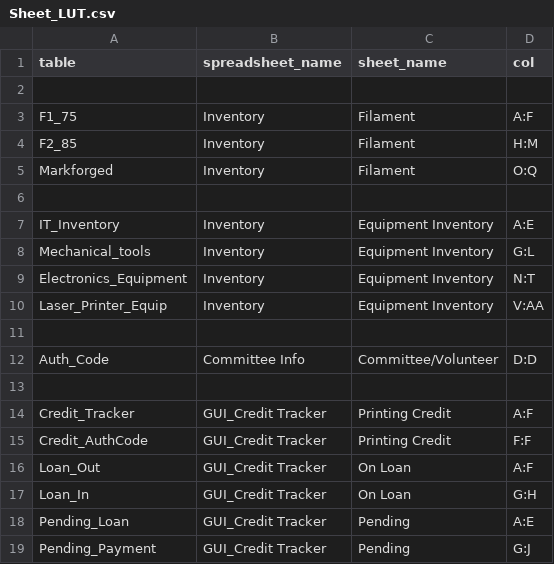
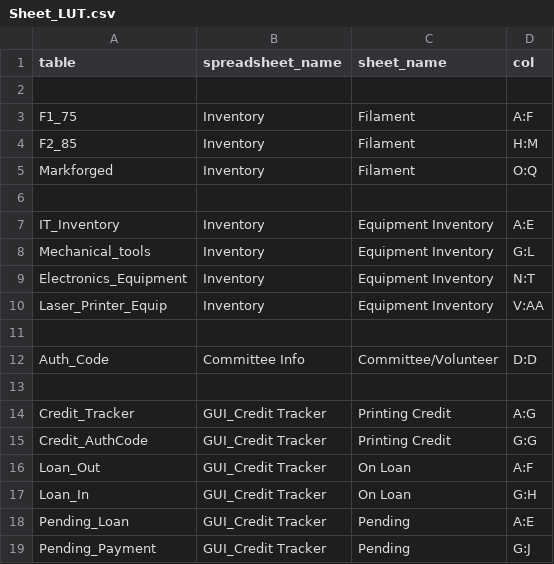
Before and after one commit to bath-makerspace/interface_terminal, a CSV file: Sheet_LUT.csv, drawn as a sheet.

```diff
--- a/Sheet_LUT.csv
+++ b/Sheet_LUT.csv
@@ -13,4 +13,4 @@ Auth_Code,Committee Info,Committee/Volunteer,D:D
 
-Credit_Tracker,GUI_Credit Tracker,Printing Credit,A:F
-Credit_AuthCode,GUI_Credit Tracker,Printing Credit,F:F
+Credit_Tracker,GUI_Credit Tracker,Printing Credit,A:G
+Credit_AuthCode,GUI_Credit Tracker,Printing Credit,G:G
 Loan_Out,GUI_Credit Tracker,On Loan,A:F
```
Also changed, not shown: 2 other files.
